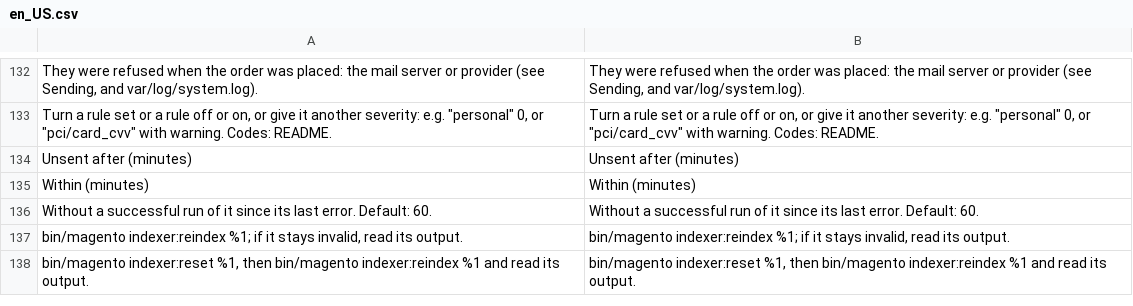
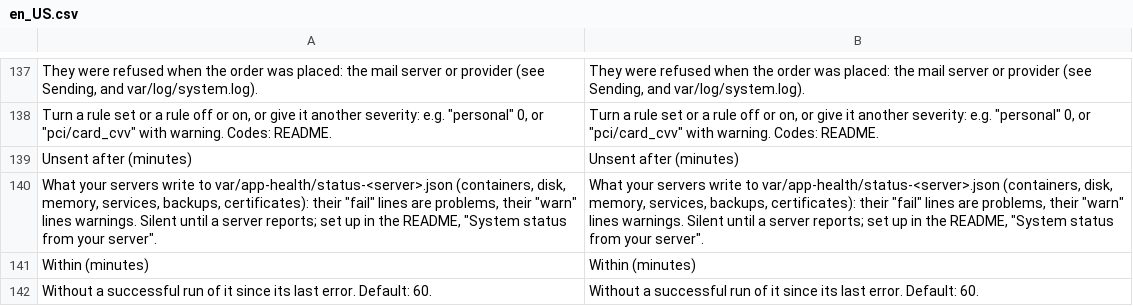
Before and after one commit to commercekings/module-app-health, a CSV file: i18n/en_US.csv, drawn as a sheet; only a part is shown, gaps mark what is left out; the shorter side is filled out with more unchanged rows; the diff covers the shown part only; the diff names each change by its address in the sheet, - before the commit and + after, or states it on an @@ line.

```diff
--- a/i18n/en_US.csv
+++ b/i18n/en_US.csv
+row 140: What your servers write to var/app-health/status-<server>.json (containers, disk, memory, services, backups, certificates): their "fail" lines are problems, their "warn" lines warnings. Silent until a server reports; set up in the README, "System status from your server". | What your servers write to var/app-health/status-<server>.json (containers, disk, memory, services, backups, certificates): their "fail" lines are problems, their "warn" lines warnings. Silent until a server reports; set up in the README, "System status from your server".
```
Also changed, not shown: 5 added rows elsewhere in this file, 15 other files.
